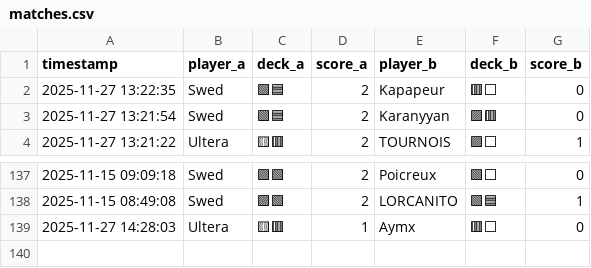
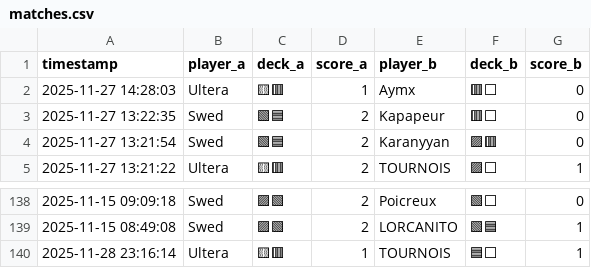
Before and after one commit to michaelbelcas-arch/site-eclypse, a CSV file: matches.csv, drawn as a sheet; only a part is shown, gaps mark what is left out.

Commit message:
Update matches.csv depuis l'app Streamlit

```diff
--- a/matches.csv
+++ b/matches.csv
@@ -1,2 +1,3 @@
 timestamp,player_a,deck_a,score_a,player_b,deck_b,score_b
+2025-11-27 14:28:03,Ultera,🟨🟥,1,Aymx,🟥⬜,0
 2025-11-27 13:22:35,Swed,🟩🟦,2,Kapapeur,🟥⬜,0
@@ -138,2 +139,2 @@ timestamp,player_a,deck_a,score_a,player_b,deck_b,score_b
 2025-11-15 08:49:08,Swed,🟪🟩,2,LORCANITO,🟩🟦,1
-2025-11-27 14:28:03,Ultera,🟨🟥,1,Aymx,🟥⬜,0
+2025-11-28 23:16:14,Ultera,🟨🟥,1,TOURNOIS,🟦⬜,1
```
